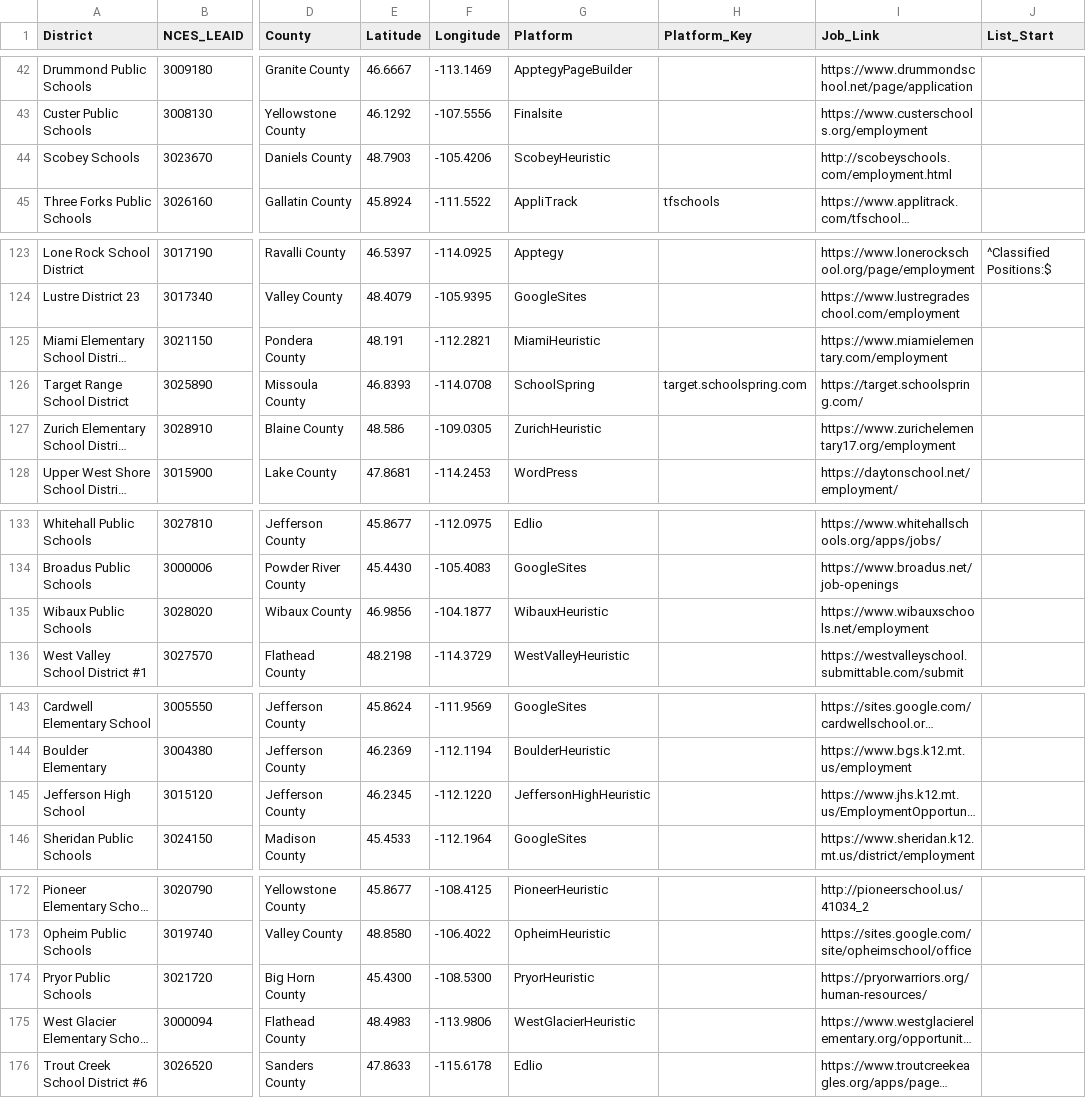
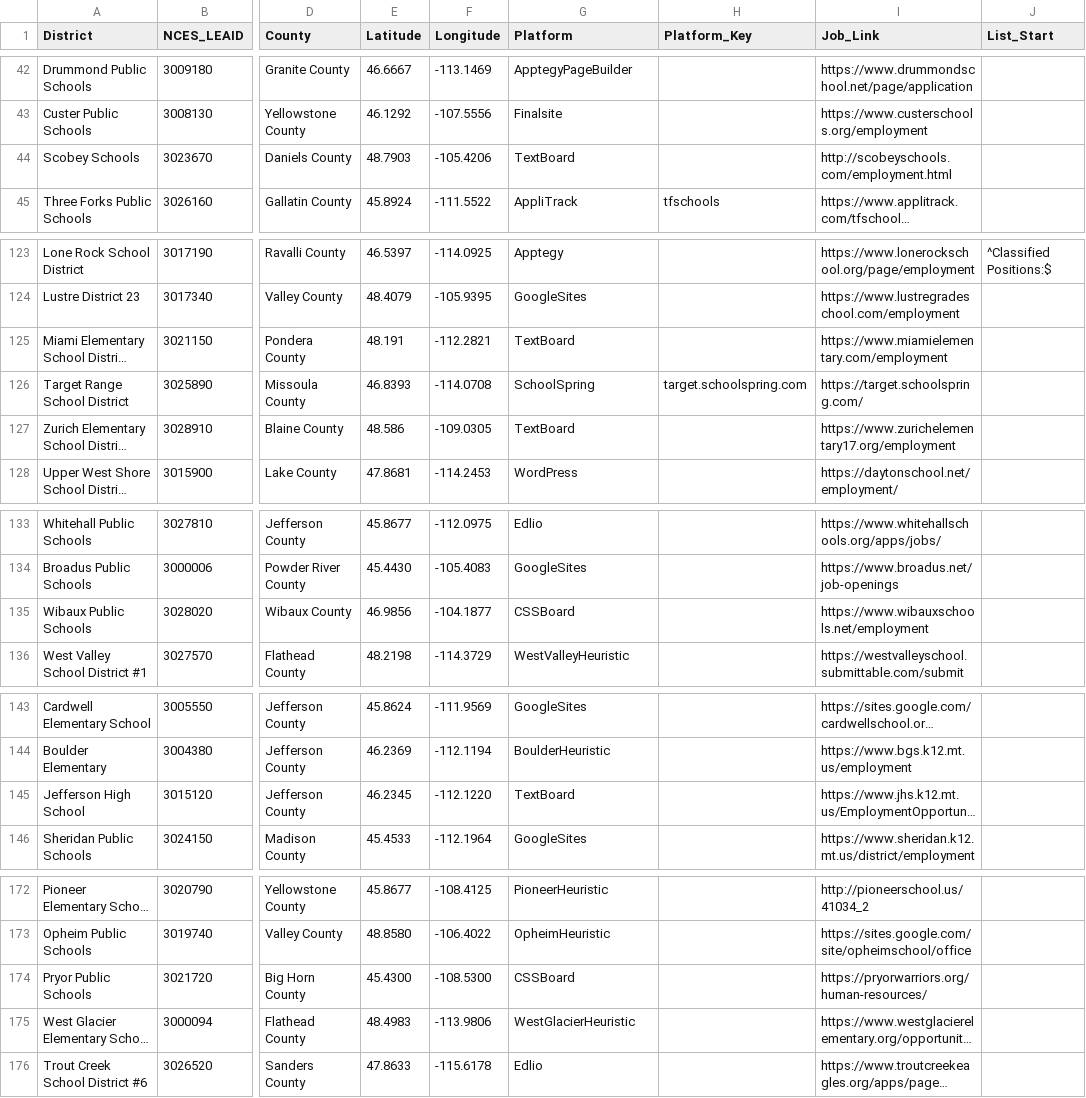
Before and after one commit to bostickmike/Montana-Education-Jobs-Dashboard, a CSV file: k12_district_registry.csv, drawn as a sheet; only a part is shown, gaps mark what is left out; long unchanged cells end in …; the diff covers the shown part only; the diff names each change by its address in the sheet, - before the commit and + after, or states it on an @@ line.

```diff
--- a/k12_district_registry.csv
+++ b/k12_district_registry.csv
-G44 (Platform): ScobeyHeuristic
+G44 (Platform): TextBoard
-G125 (Platform): MiamiHeuristic
+G125 (Platform): TextBoard
-G127 (Platform): ZurichHeuristic
+G127 (Platform): TextBoard
-G135 (Platform): WibauxHeuristic
+G135 (Platform): CSSBoard
-G145 (Platform): JeffersonHighHeuristic
+G145 (Platform): TextBoard
-G174 (Platform): PryorHeuristic
+G174 (Platform): CSSBoard
```
Also changed, not shown: 10 edited cells elsewhere in this file, css_board_rules.csv, run_expectations.csv, 18 other files.
